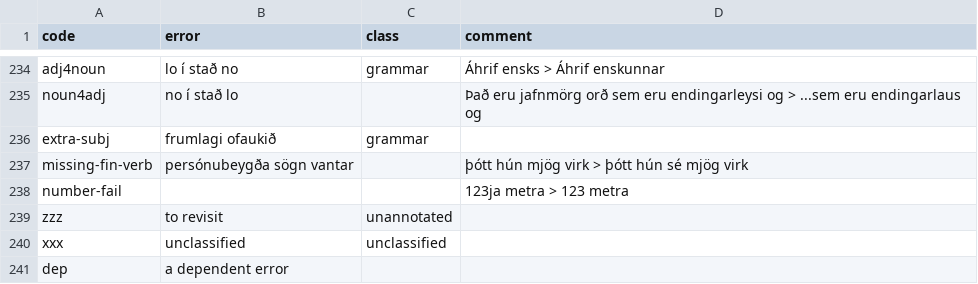
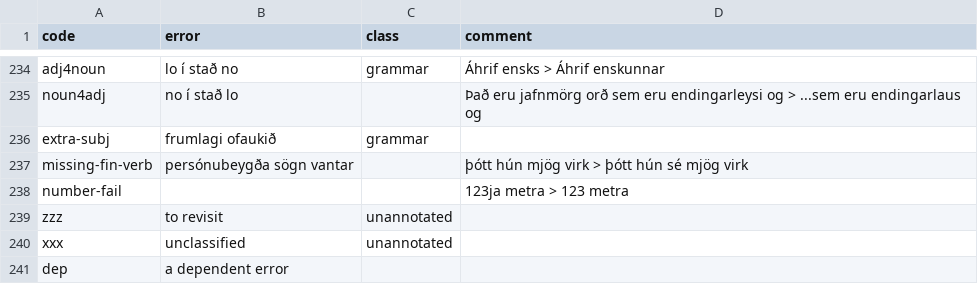
Before and after one commit to antonkarl/iceErrorCorpus, a TSV file: errorCodes.tsv, drawn as a sheet; only a part is shown, gaps mark what is left out.

Commit message:
Update errorCodes.tsv

```diff
--- a/errorCodes.tsv
+++ b/errorCodes.tsv
@@ -243,3 +243,3 @@ number-fail			123ja metra > 123 metra
 zzz	to revisit	unannotated	
-xxx	unclassified	unclassified	
+xxx	unclassified	unannotated	
 dep	a dependent error		
```
